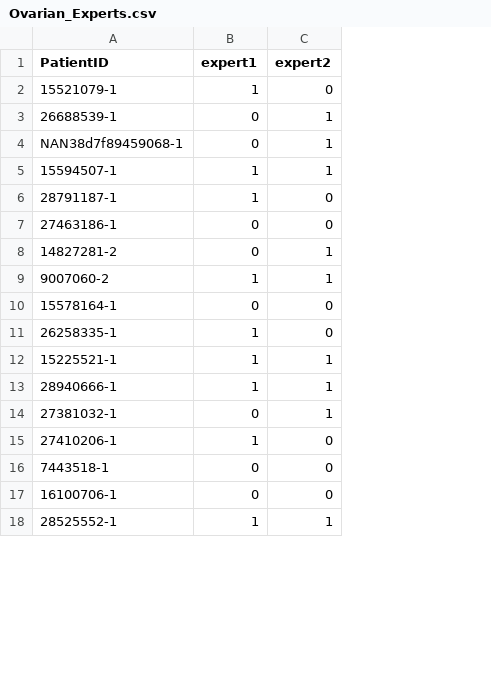
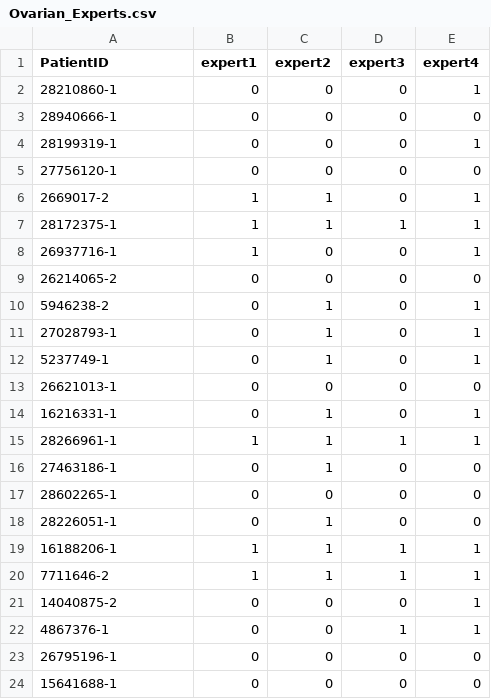
Before and after one commit to gdcohan/hepatocellular-v-cholangiocarcinoma, a CSV file: Ovarian_Experts.csv, drawn as a sheet; only a part is shown; removed rows and columns are numbered as before the commit, all else as after; the diff covers the shown part only; the diff names each change by its address in the sheet, - before the commit and + after, or states it on an @@ line.

Commit message:
Update Ovarian_Experts.csv

```diff
--- a/Ovarian_Experts.csv
+++ b/Ovarian_Experts.csv
+column D (expert3), row 8: 0; row 10: 0; row 12: 0; rows 15-16: 1 | 0; rows 18-21: 0 | 1 | 1 | 0; row 23: 0
+column E (expert4), row 8: 1; row 10: 1; row 12: 1; rows 15-16: 1 | 0; rows 18-21: 0 | 1 | 1 | 1; row 23: 0
+row 2: 28210860-1 | 0 | 0 | 0 | 1
+row 3: 28940666-1 | 0 | 0 | 0 | 0
+row 4: 28199319-1 | 0 | 0 | 0 | 1
+row 5: 27756120-1 | 0 | 0 | 0 | 0
+row 6: 2669017-2 | 1 | 1 | 0 | 1
+row 7: 28172375-1 | 1 | 1 | 1 | 1
-A8 (PatientID): 15521079-1
+A8 (PatientID): 26937716-1
+row 9: 26214065-2 | 0 | 0 | 0 | 0
-A10 (PatientID): 26688539-1
+A10 (PatientID): 5946238-2
+row 11: 27028793-1 | 0 | 1 | 0 | 1
-A12 (PatientID): NAN38d7f89459068-1
+A12 (PatientID): 5237749-1
+row 13: 26621013-1 | 0 | 0 | 0 | 0
+row 14: 16216331-1 | 0 | 1 | 0 | 1
-A15 (PatientID): 15594507-1
+A15 (PatientID): 28266961-1
-row 6: 28791187-1 | 1 | 0
-C16 (expert2): 0
+C16 (expert2): 1
+row 17: 28602265-1 | 0 | 0 | 0 | 0
-A18 (PatientID): 14827281-2
+A18 (PatientID): 28226051-1
-row 9: 9007060-2 | 1 | 1
-row 10: 15578164-1 | 0 | 0
-row 11: 26258335-1 | 1 | 0
-A19 (PatientID): 15225521-1
+A19 (PatientID): 16188206-1
-A20 (PatientID): 28940666-1
+A20 (PatientID): 7711646-2
-row 14: 27381032-1 | 0 | 1
-row 15: 27410206-1 | 1 | 0
-A21 (PatientID): 7443518-1
+A21 (PatientID): 14040875-2
+row 22: 4867376-1 | 0 | 0 | 1 | 1
-A23 (PatientID): 16100706-1
+A23 (PatientID): 26795196-1
-row 18: 28525552-1 | 1 | 1
+row 24: 15641688-1 | 0 | 0 | 0 | 0
```
Also changed, not shown: 15 added rows, 2 removed rows and 15 edited cells elsewhere in this file.
